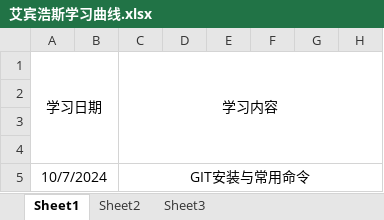
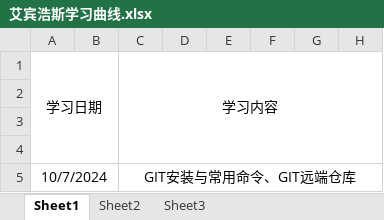
Before and after one commit to uKazuha/study, an Excel workbook: 艾宾浩斯学习曲线.xlsx, sheet Sheet1, drawn as a sheet; only a part is shown; values as stored, in another font and other column widths than the file's, no borders; the diff names each change by its address in the sheet, - before the commit and + after, or states it on an @@ line.

Commit message:
update001

```diff
--- a/艾宾浩斯学习曲线.xlsx (sheet Sheet1)
+++ b/艾宾浩斯学习曲线.xlsx (sheet Sheet1)
-C5 (学习内容): GIT安装与常用命令
+C5 (学习内容): GIT安装与常用命令、GIT远端仓库
```
